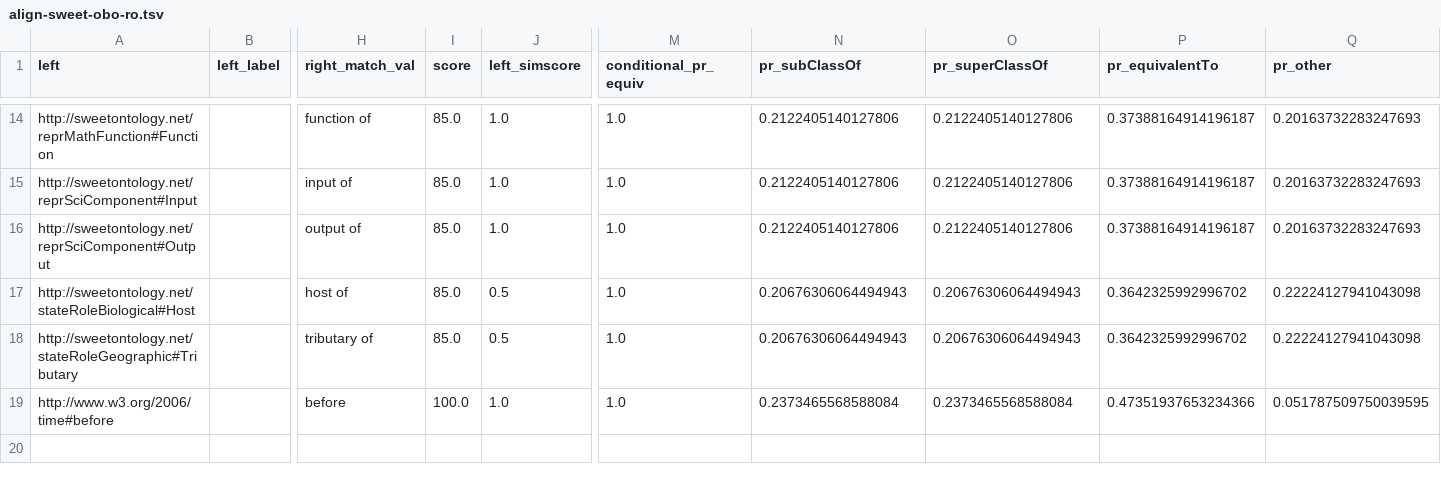
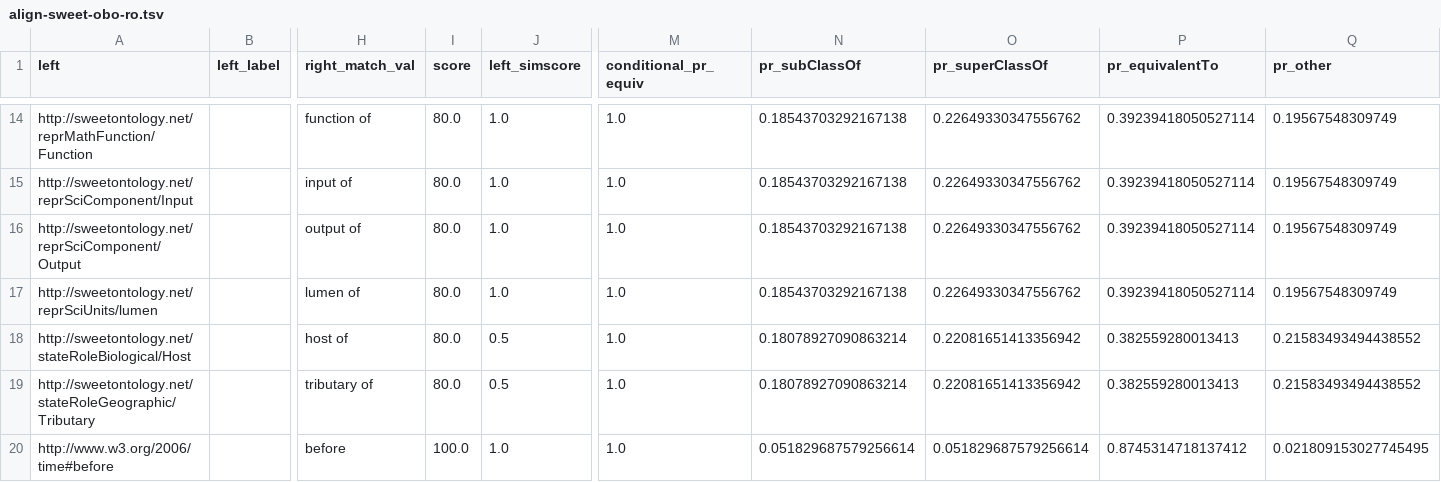
Before and after one commit to cmungall/sweet-obo-alignment, a TSV file: align-sweet-obo-ro.tsv, drawn as a sheet; only a part is shown, gaps mark what is left out; addresses are those after the commit; rows hold the shown columns only; the diff covers the shown part only; the diff names each change by its address in the sheet, - before the commit and + after, or states it on an @@ line.

```diff
--- a/align-sweet-obo-ro.tsv
+++ b/align-sweet-obo-ro.tsv
-A14 (left): http://sweetontology.net/reprMathFunction#Function
+A14 (left): http://sweetontology.net/reprMathFunction/Function
-I14:I16 (score): 85.0
+I14:I16 (score): 80.0
-N14:N16 (pr_subClassOf): 0.2122405140127806
+N14:N16 (pr_subClassOf): 0.18543703292167138
-O14:O16 (pr_superClassOf): 0.2122405140127806
+O14:O16 (pr_superClassOf): 0.22649330347556762
-P14:P16 (pr_equivalentTo): 0.37388164914196187
+P14:P16 (pr_equivalentTo): 0.39239418050527114
-Q14:Q16 (pr_other): 0.20163732283247693
+Q14:Q16 (pr_other): 0.19567548309749
-A15 (left): http://sweetontology.net/reprSciComponent#Input
+A15 (left): http://sweetontology.net/reprSciComponent/Input
-A16 (left): http://sweetontology.net/reprSciComponent#Output
+A16 (left): http://sweetontology.net/reprSciComponent/Output
+row 17: http://sweetontology.net/reprSciUnits/lumen |  | lumen of | 80.0 | 1.0 | 1.0 | 0.18543703292167138 | 0.22649330347556762 | 0.39239418050527114 | 0.19567548309749
-A18 (left): http://sweetontology.net/stateRoleBiological#Host
+A18 (left): http://sweetontology.net/stateRoleBiological/Host
-I18:I19 (score): 85.0
+I18:I19 (score): 80.0
-N18:N19 (pr_subClassOf): 0.20676306064494943
+N18:N19 (pr_subClassOf): 0.18078927090863214
-O18:O19 (pr_superClassOf): 0.20676306064494943
+O18:O19 (pr_superClassOf): 0.22081651413356942
-P18:P19 (pr_equivalentTo): 0.3642325992996702
+P18:P19 (pr_equivalentTo): 0.382559280013413
-Q18:Q19 (pr_other): 0.22224127941043098
+Q18:Q19 (pr_other): 0.21583493494438552
-A19 (left): http://sweetontology.net/stateRoleGeographic#Tributary
+A19 (left): http://sweetontology.net/stateRoleGeographic/Tributary
-N20 (pr_subClassOf): 0.2373465568588084
+N20 (pr_subClassOf): 0.051829687579256614
-O20 (pr_superClassOf): 0.2373465568588084
+O20 (pr_superClassOf): 0.051829687579256614
-P20 (pr_equivalentTo): 0.47351937653234366
+P20 (pr_equivalentTo): 0.8745314718137412
-Q20 (pr_other): 0.051787509750039595
+Q20 (pr_other): 0.021809153027745495
```
Also changed, not shown: 68 edited cells elsewhere in this file, align-sweet-obo-envo.tsv, align-sweet-obo-go.tsv, 13 other files.
